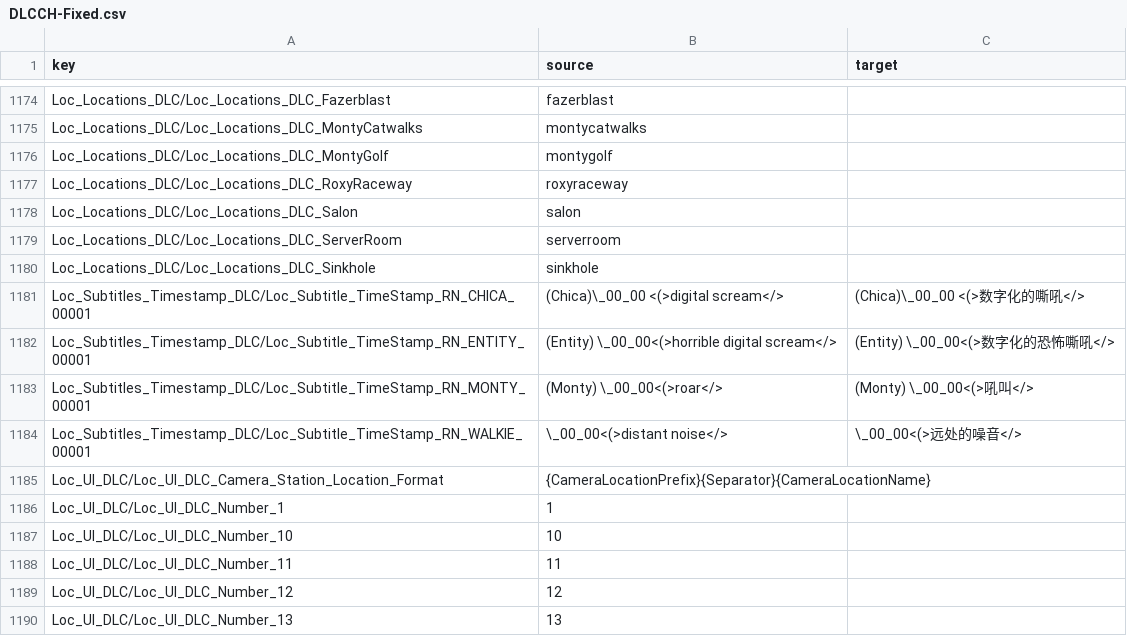
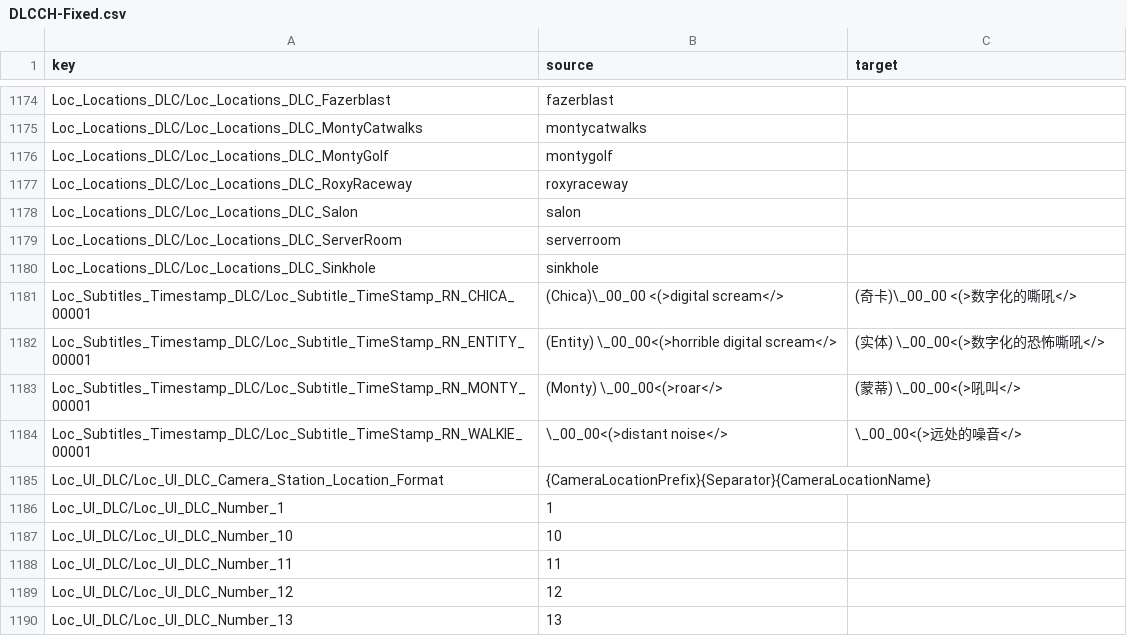
Before and after one commit to HanFengRuYue/FNAF-SecurityBreach_Chinese, a CSV file: src/DLCCH-Fixed.csv, drawn as a sheet; only a part is shown, gaps mark what is left out.

Commit message:
Add files via upload

```diff
--- a/src/DLCCH-Fixed.csv
+++ b/src/DLCCH-Fixed.csv
@@ -1200,5 +1200,5 @@ Loc_Locations_DLC/Loc_Locations_DLC_ServerRoom,serverroom,
 Loc_Locations_DLC/Loc_Locations_DLC_Sinkhole,sinkhole,
-Loc_Subtitles_Timestamp_DLC/Loc_Subtitle_TimeStamp_RN_CHICA_00001,(Chica)\_00_00 <(>digital scream</>,(Chica)\_00_00 <(>数字化的嘶吼</>
-Loc_Subtitles_Timestamp_DLC/Loc_Subtitle_TimeStamp_RN_ENTITY_00001,(Entity) \_00_00<(>horrible digital scream</>,(Entity) \_00_00<(>数字化的恐怖嘶吼</>
-Loc_Subtitles_Timestamp_DLC/Loc_Subtitle_TimeStamp_RN_MONTY_00001,(Monty) \_00_00<(>roar</>,(Monty) \_00_00<(>吼叫</>
+Loc_Subtitles_Timestamp_DLC/Loc_Subtitle_TimeStamp_RN_CHICA_00001,(Chica)\_00_00 <(>digital scream</>,(奇卡)\_00_00 <(>数字化的嘶吼</>
+Loc_Subtitles_Timestamp_DLC/Loc_Subtitle_TimeStamp_RN_ENTITY_00001,(Entity) \_00_00<(>horrible digital scream</>,(实体) \_00_00<(>数字化的恐怖嘶吼</>
+Loc_Subtitles_Timestamp_DLC/Loc_Subtitle_TimeStamp_RN_MONTY_00001,(Monty) \_00_00<(>roar</>,(蒙蒂) \_00_00<(>吼叫</>
 Loc_Subtitles_Timestamp_DLC/Loc_Subtitle_TimeStamp_RN_WALKIE_00001,\_00_00<(>distant noise</>,\_00_00<(>远处的噪音</>
```
